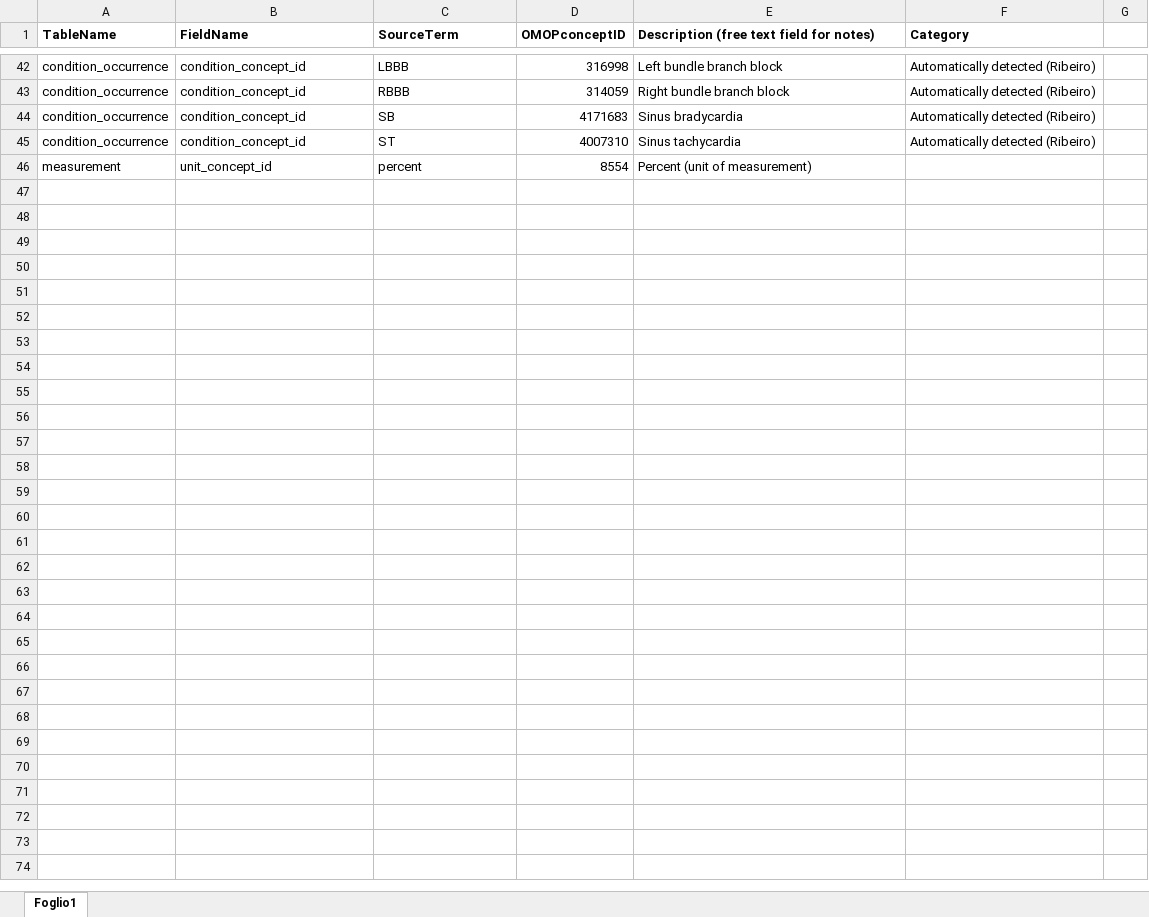
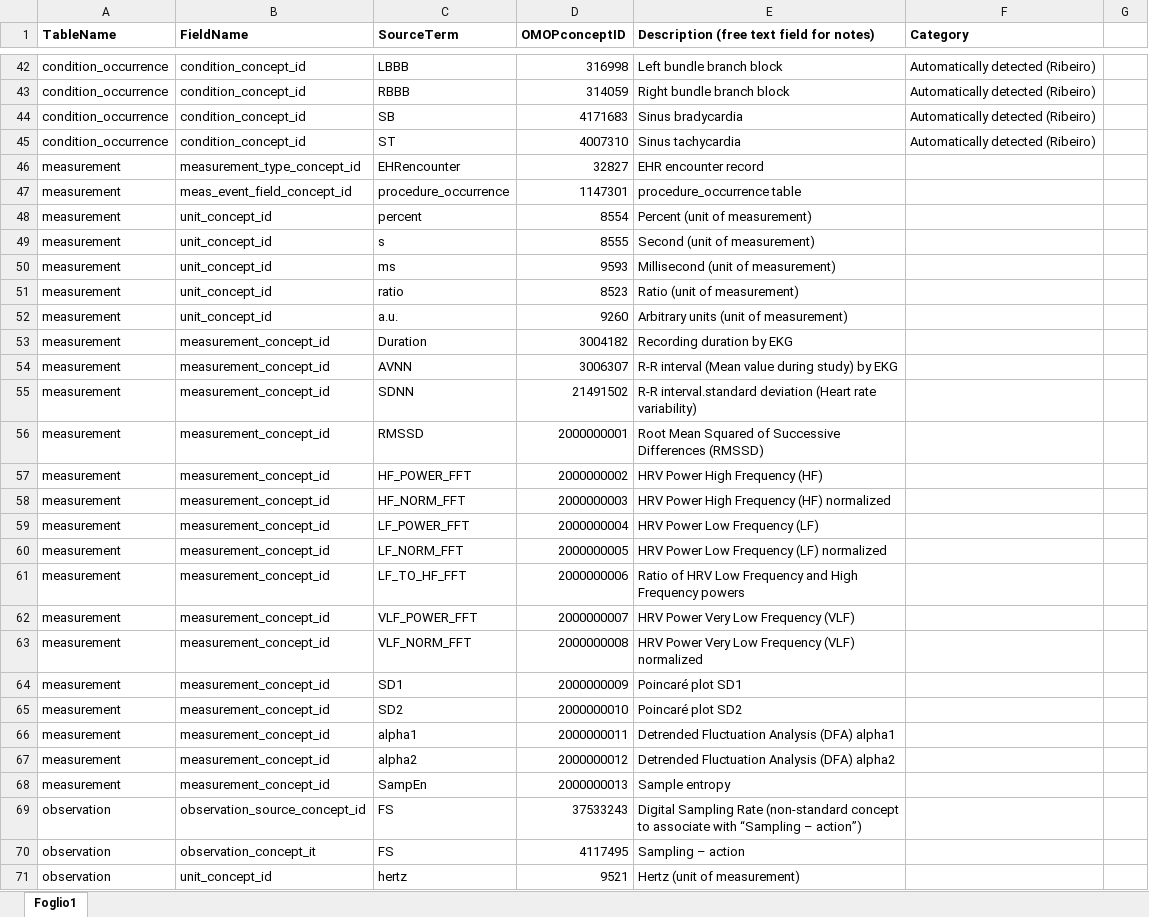
Before and after one commit to hbd-polimi-ws4/ecg2omop-public, an Excel workbook: 02-Transform/VocabulariesConceptMap/vocabulary.xlsx, sheet Foglio1, drawn as a sheet; only a part is shown, gaps mark what is left out; values as stored, in another font and other column widths than the file's, no borders; the diff covers the shown part only; the diff names each change by its address in the sheet, - before the commit and + after, or states it on an @@ line.

Commit message:
Added measurement table and those for custom vocabularies and concepts to MAINtransform. Improved readability with tableBuilderOMOP. Made mapToConceptsFromVocab more flexible with missing SourceTerms

```diff
--- a/02-Transform/VocabulariesConceptMap/vocabulary.xlsx (sheet Foglio1)
+++ b/02-Transform/VocabulariesConceptMap/vocabulary.xlsx (sheet Foglio1)
+row 46: measurement | measurement_type_concept_id | EHRencounter | 32827 | EHR encounter record
+row 47: measurement | meas_event_field_concept_id | procedure_occurrence | 1147301 | procedure_occurrence table
+row 49: measurement | unit_concept_id | s | 8555 | Second (unit of measurement)
+row 50: measurement | unit_concept_id | ms | 9593 | Millisecond (unit of measurement)
+row 51: measurement | unit_concept_id | ratio | 8523 | Ratio (unit of measurement)
+row 52: measurement | unit_concept_id | a.u. | 9260 | Arbitrary units (unit of measurement)
+row 53: measurement | measurement_concept_id | Duration | 3004182 | Recording duration by EKG
+row 54: measurement | measurement_concept_id | AVNN | 3006307 | R-R interval (Mean value during study) by EKG
+row 55: measurement | measurement_concept_id | SDNN | 21491502 | R-R interval.standard deviation (Heart rate variability)
+row 56: measurement | measurement_concept_id | RMSSD | 2000000001 | Root Mean Squared of Successive Differences (RMSSD)
+row 57: measurement | measurement_concept_id | HF_POWER_FFT | 2000000002 | HRV Power High Frequency (HF)
+row 58: measurement | measurement_concept_id | HF_NORM_FFT | 2000000003 | HRV Power High Frequency (HF) normalized
+row 59: measurement | measurement_concept_id | LF_POWER_FFT | 2000000004 | HRV Power Low Frequency (LF)
+row 60: measurement | measurement_concept_id | LF_NORM_FFT | 2000000005 | HRV Power Low Frequency (LF) normalized
+row 61: measurement | measurement_concept_id | LF_TO_HF_FFT | 2000000006 | Ratio of HRV Low Frequency and High Frequency powers
+row 62: measurement | measurement_concept_id | VLF_POWER_FFT | 2000000007 | HRV Power Very Low Frequency (VLF)
+row 63: measurement | measurement_concept_id | VLF_NORM_FFT | 2000000008 | HRV Power Very Low Frequency (VLF) normalized
+row 64: measurement | measurement_concept_id | SD1 | 2000000009 | Poincaré plot SD1
+row 65: measurement | measurement_concept_id | SD2 | 2000000010 | Poincaré plot SD2
+row 66: measurement | measurement_concept_id | alpha1 | 2000000011 | Detrended Fluctuation Analysis (DFA) alpha1
+row 67: measurement | measurement_concept_id | alpha2 | 2000000012 | Detrended Fluctuation Analysis (DFA) alpha2
+row 68: measurement | measurement_concept_id | SampEn | 2000000013 | Sample entropy
+row 69: observation | observation_source_concept_id | FS | 37533243 | Digital Sampling Rate (non-standard concept to associate with “Sampling – action”)
+row 70: observation | observation_concept_it | FS | 4117495 | Sampling – action
+row 71: observation | unit_concept_id | hertz | 9521 | Hertz (unit of measurement)
```
Also changed, not shown: 7 edited cells elsewhere in this sheet, 3 other files.
